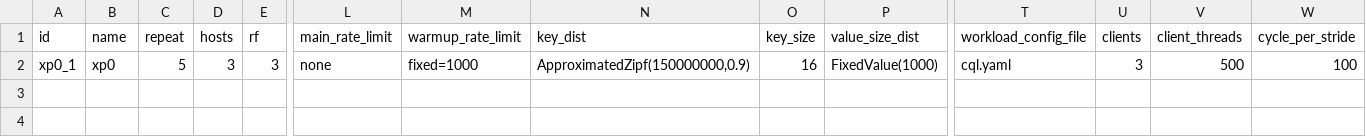
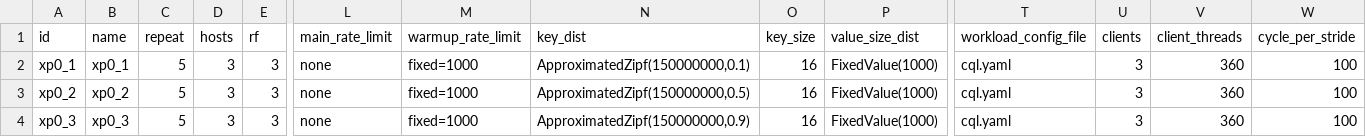
Before and after one commit to anthonydugois/apache-cassandra-experiments, a CSV file: experiment/input/test.csv, drawn as a sheet; only a part is shown, gaps mark what is left out; rows hold the shown columns only; the diff names each change by its address in the sheet, - before the commit and + after, or states it on an @@ line.

```diff
--- a/experiment/input/test.csv
+++ b/experiment/input/test.csv
-B2 (name): xp0
+B2 (name): xp0_1
-N2 (key_dist): ApproximatedZipf(150000000,0.9)
+N2 (key_dist): ApproximatedZipf(150000000,0.1)
-V2 (client_threads): 500
+V2 (client_threads): 360
+row 3: xp0_2 | xp0_2 | 5 | 3 | 3 | none | fixed=1000 | ApproximatedZipf(150000000,0.5) | 16 | FixedValue(1000) | cql.yaml | 3 | 360 | 100
+row 4: xp0_3 | xp0_3 | 5 | 3 | 3 | none | fixed=1000 | ApproximatedZipf(150000000,0.9) | 16 | FixedValue(1000) | cql.yaml | 3 | 360 | 100
```
